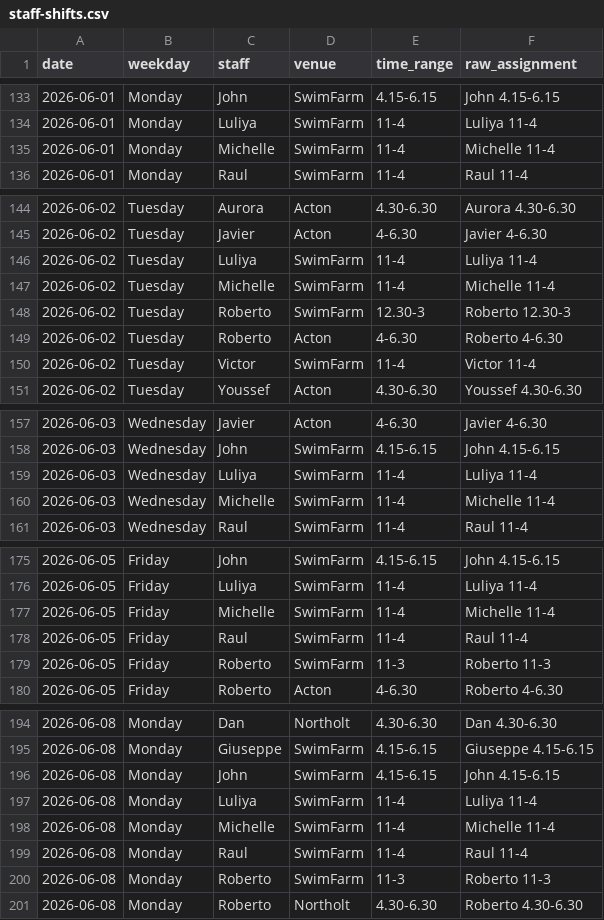
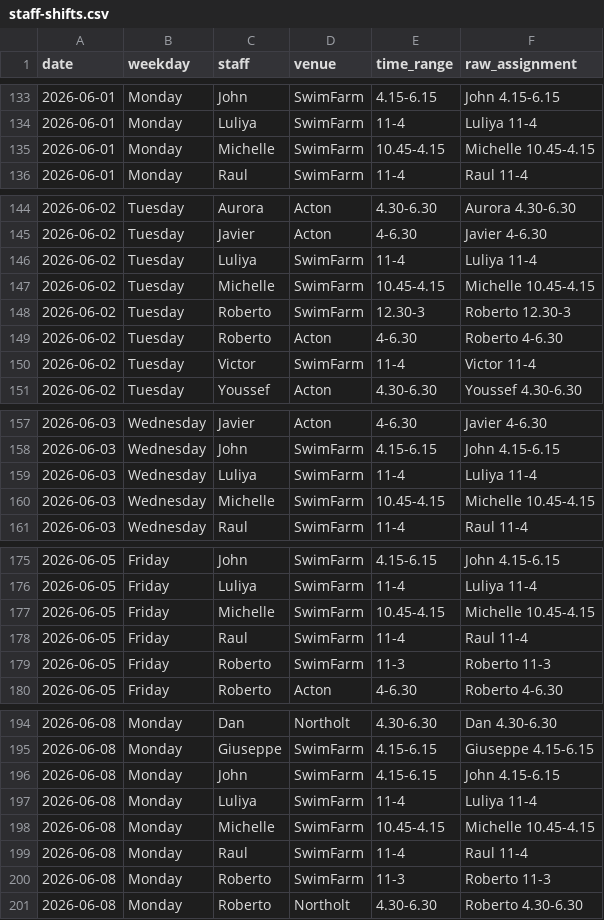
Before and after one commit to Vyky29/PORTALVIC, a CSV file: database/roster_review/staff-shifts.csv, drawn as a sheet; only a part is shown, gaps mark what is left out; the diff covers the shown part only.

```diff
--- a/database/roster_review/staff-shifts.csv
+++ b/database/roster_review/staff-shifts.csv
@@ -134,3 +134,3 @@ date,weekday,staff,venue,time_range,raw_assignment
 2026-06-01,Monday,Luliya,SwimFarm,11-4,Luliya 11-4
-2026-06-01,Monday,Michelle,SwimFarm,11-4,Michelle 11-4
+2026-06-01,Monday,Michelle,SwimFarm,10.45-4.15,Michelle 10.45-4.15
 2026-06-01,Monday,Raul,SwimFarm,11-4,Raul 11-4
@@ -146,3 +146,3 @@ date,weekday,staff,venue,time_range,raw_assignment
 2026-06-02,Tuesday,Luliya,SwimFarm,11-4,Luliya 11-4
-2026-06-02,Tuesday,Michelle,SwimFarm,11-4,Michelle 11-4
+2026-06-02,Tuesday,Michelle,SwimFarm,10.45-4.15,Michelle 10.45-4.15
 2026-06-02,Tuesday,Roberto,SwimFarm,12.30-3,Roberto 12.30-3
@@ -159,3 +159,3 @@ date,weekday,staff,venue,time_range,raw_assignment
 2026-06-03,Wednesday,Luliya,SwimFarm,11-4,Luliya 11-4
-2026-06-03,Wednesday,Michelle,SwimFarm,11-4,Michelle 11-4
+2026-06-03,Wednesday,Michelle,SwimFarm,10.45-4.15,Michelle 10.45-4.15
 2026-06-03,Wednesday,Raul,SwimFarm,11-4,Raul 11-4
@@ -176,3 +176,3 @@ date,weekday,staff,venue,time_range,raw_assignment
 2026-06-05,Friday,Luliya,SwimFarm,11-4,Luliya 11-4
-2026-06-05,Friday,Michelle,SwimFarm,11-4,Michelle 11-4
+2026-06-05,Friday,Michelle,SwimFarm,10.45-4.15,Michelle 10.45-4.15
 2026-06-05,Friday,Raul,SwimFarm,11-4,Raul 11-4
@@ -197,3 +197,3 @@ date,weekday,staff,venue,time_range,raw_assignment
 2026-06-08,Monday,Luliya,SwimFarm,11-4,Luliya 11-4
-2026-06-08,Monday,Michelle,SwimFarm,11-4,Michelle 11-4
+2026-06-08,Monday,Michelle,SwimFarm,10.45-4.15,Michelle 10.45-4.15
 2026-06-08,Monday,Raul,SwimFarm,11-4,Raul 11-4
```
Also changed, not shown: 40 edited cells elsewhere in this file, working_ui/portal/roster_review/staff-shifts.csv, 11 other files.
